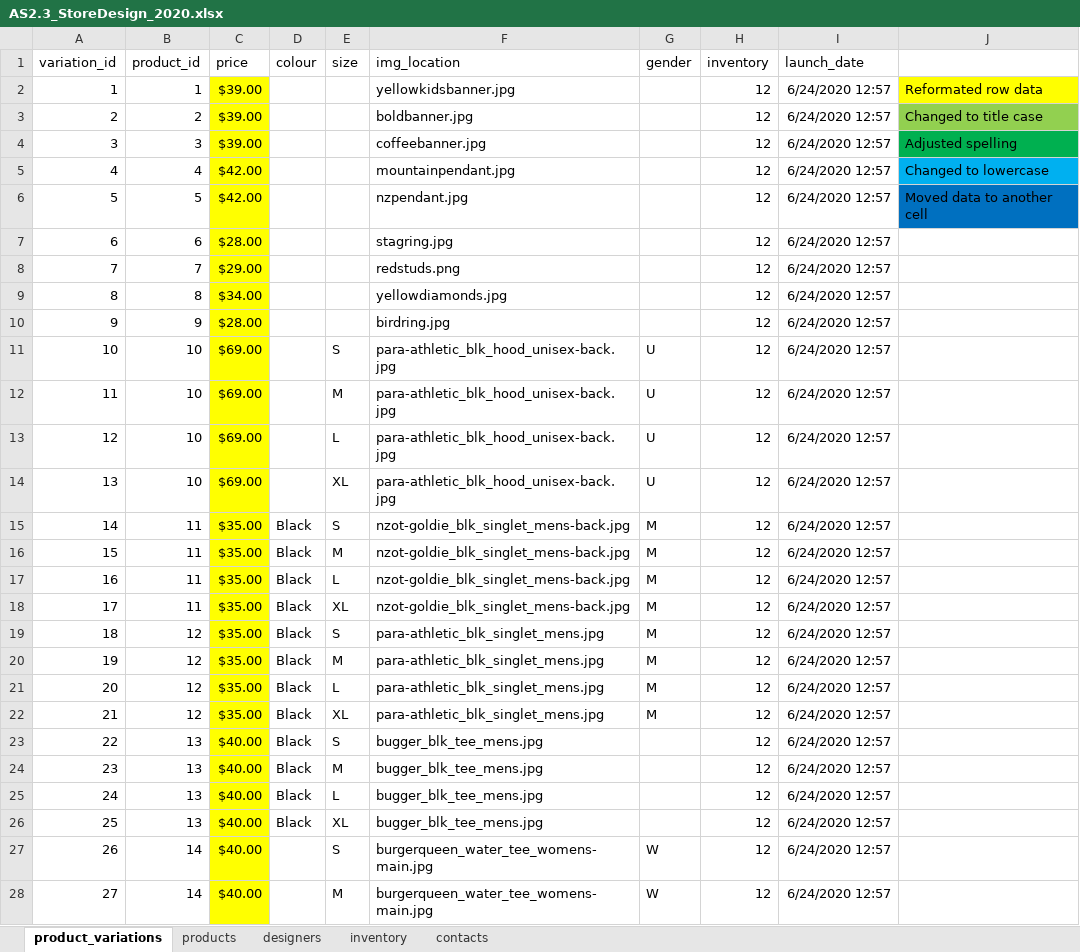
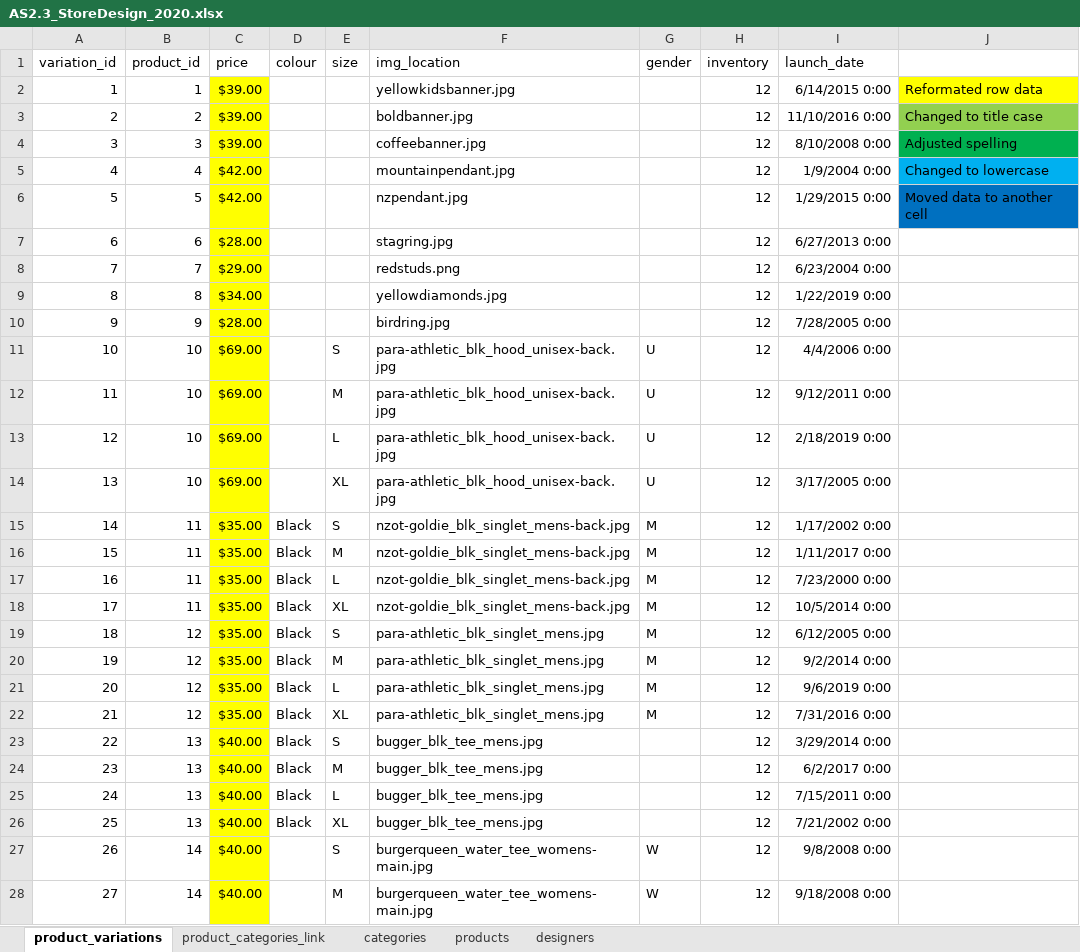
Before and after one commit to betabites/csi-2020, an Excel workbook: Databases/2.3_Databases Assessment/assets/database_data/AS2.3_StoreDesign_2020.xlsx, sheet product_variations, drawn as a sheet; only a part is shown; values as stored, in another font and other column widths than the file's, no borders; the diff covers the shown part only; the diff names each change by its address in the sheet, - before the commit and + after, or states it on an @@ line.

```diff
--- a/Databases/2.3_Databases Assessment/assets/database_data/AS2.3_StoreDesign_2020.xlsx (sheet product_variations)
+++ b/Databases/2.3_Databases Assessment/assets/database_data/AS2.3_StoreDesign_2020.xlsx (sheet product_variations)
-sheet tab: inventory
-sheet tab: contacts
+sheet tab: product_categories_link
+sheet tab: categories
-I2 (launch_date): 6/24/2020 12:57
+I2 (launch_date): 6/14/2015 0:00
-I3 (launch_date): 6/24/2020 12:57
+I3 (launch_date): 11/10/2016 0:00
-I4 (launch_date): 6/24/2020 12:57
+I4 (launch_date): 8/10/2008 0:00
-I5 (launch_date): 6/24/2020 12:57
+I5 (launch_date): 1/9/2004 0:00
-I6 (launch_date): 6/24/2020 12:57
+I6 (launch_date): 1/29/2015 0:00
-I7 (launch_date): 6/24/2020 12:57
+I7 (launch_date): 6/27/2013 0:00
-I8 (launch_date): 6/24/2020 12:57
+I8 (launch_date): 6/23/2004 0:00
-I9 (launch_date): 6/24/2020 12:57
+I9 (launch_date): 1/22/2019 0:00
-I10 (launch_date): 6/24/2020 12:57
+I10 (launch_date): 7/28/2005 0:00
-I11 (launch_date): 6/24/2020 12:57
+I11 (launch_date): 4/4/2006 0:00
-I12 (launch_date): 6/24/2020 12:57
+I12 (launch_date): 9/12/2011 0:00
-I13 (launch_date): 6/24/2020 12:57
+I13 (launch_date): 2/18/2019 0:00
-I14 (launch_date): 6/24/2020 12:57
+I14 (launch_date): 3/17/2005 0:00
-I15 (launch_date): 6/24/2020 12:57
+I15 (launch_date): 1/17/2002 0:00
-I16 (launch_date): 6/24/2020 12:57
+I16 (launch_date): 1/11/2017 0:00
-I17 (launch_date): 6/24/2020 12:57
+I17 (launch_date): 7/23/2000 0:00
-I18 (launch_date): 6/24/2020 12:57
+I18 (launch_date): 10/5/2014 0:00
-I19 (launch_date): 6/24/2020 12:57
+I19 (launch_date): 6/12/2005 0:00
-I20 (launch_date): 6/24/2020 12:57
+I20 (launch_date): 9/2/2014 0:00
-I21 (launch_date): 6/24/2020 12:57
+I21 (launch_date): 9/6/2019 0:00
-I22 (launch_date): 6/24/2020 12:57
+I22 (launch_date): 7/31/2016 0:00
-I23 (launch_date): 6/24/2020 12:57
+I23 (launch_date): 3/29/2014 0:00
-I24 (launch_date): 6/24/2020 12:57
+I24 (launch_date): 6/2/2017 0:00
-I25 (launch_date): 6/24/2020 12:57
+I25 (launch_date): 7/15/2011 0:00
-I26 (launch_date): 6/24/2020 12:57
+I26 (launch_date): 7/21/2002 0:00
-I27 (launch_date): 6/24/2020 12:57
+I27 (launch_date): 9/8/2008 0:00
-I28 (launch_date): 6/24/2020 12:57
+I28 (launch_date): 9/18/2008 0:00
```
Also changed, not shown: 16 edited cells elsewhere in this sheet, sheet designers, 2 other files.
